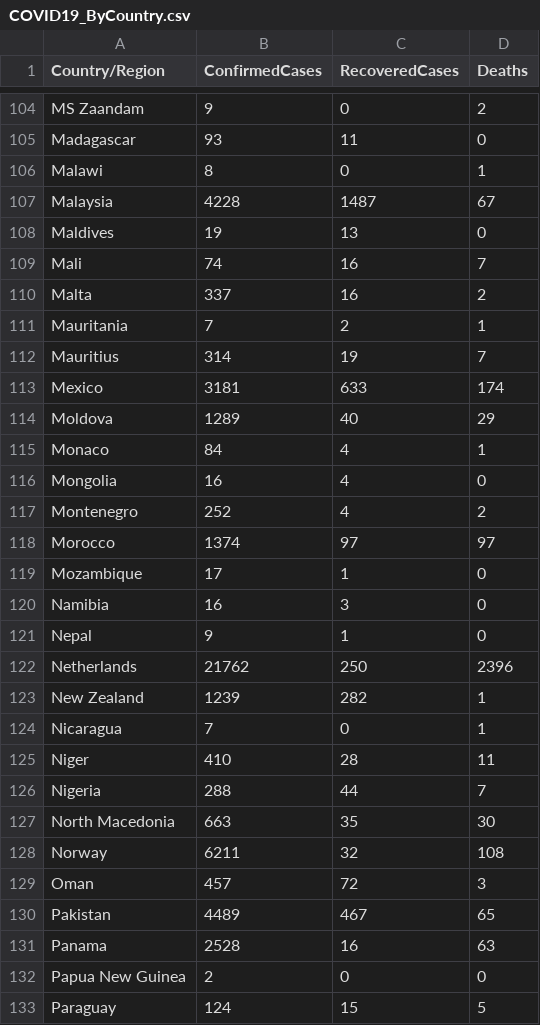
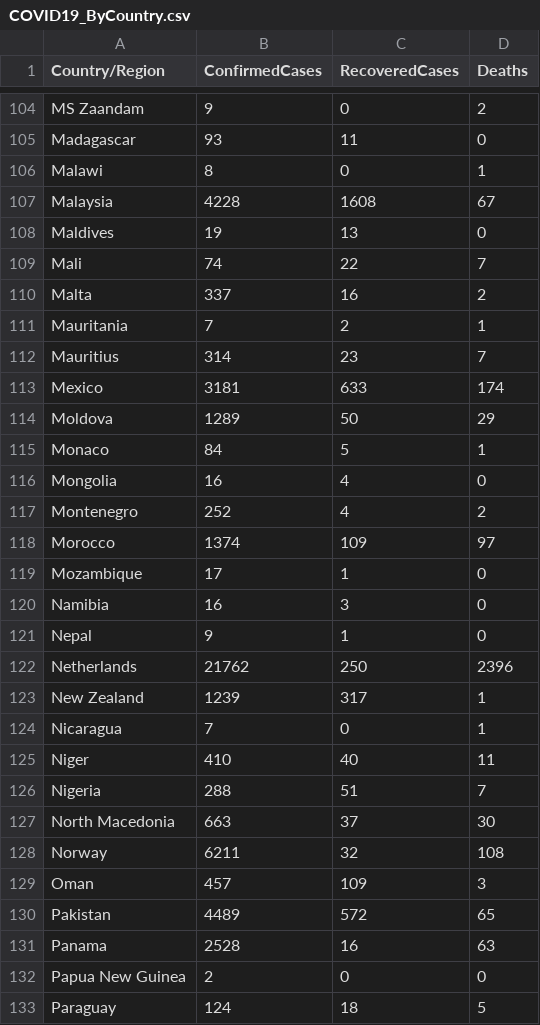
Before and after one commit to kevorkkeheian/covid-19-archived, a CSV file: datasets/COVID19_ByCountry.csv, drawn as a sheet; only a part is shown, gaps mark what is left out; the diff covers the shown part only.

```diff
--- a/datasets/COVID19_ByCountry.csv
+++ b/datasets/COVID19_ByCountry.csv
@@ -106,14 +106,14 @@ Madagascar,93,11,0
 Malawi,8,0,1
-Malaysia,4228,1487,67
+Malaysia,4228,1608,67
 Maldives,19,13,0
-Mali,74,16,7
+Mali,74,22,7
 Malta,337,16,2
 Mauritania,7,2,1
-Mauritius,314,19,7
+Mauritius,314,23,7
 Mexico,3181,633,174
-Moldova,1289,40,29
-Monaco,84,4,1
+Moldova,1289,50,29
+Monaco,84,5,1
 Mongolia,16,4,0
 Montenegro,252,4,2
-Morocco,1374,97,97
+Morocco,1374,109,97
 Mozambique,17,1,0
@@ -122,12 +122,12 @@ Nepal,9,1,0
 Netherlands,21762,250,2396
-New Zealand,1239,282,1
+New Zealand,1239,317,1
 Nicaragua,7,0,1
-Niger,410,28,11
-Nigeria,288,44,7
-North Macedonia,663,35,30
+Niger,410,40,11
+Nigeria,288,51,7
+North Macedonia,663,37,30
 Norway,6211,32,108
-Oman,457,72,3
-Pakistan,4489,467,65
+Oman,457,109,3
+Pakistan,4489,572,65
 Panama,2528,16,63
 Papua New Guinea,2,0,0
-Paraguay,124,15,5
+Paraguay,124,18,5
```
Also changed, not shown: 85 edited cells elsewhere in this file, datasets/COVID19_ByDate.csv.
